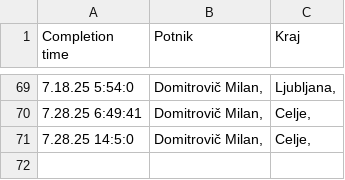
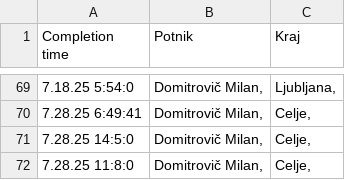
Before and after one commit to SRP-B/dat-za, a CSV file: active.csv, drawn as a sheet; only a part is shown, gaps mark what is left out; the diff names each change by its address in the sheet, - before the commit and + after, or states it on an @@ line.

Commit message:
Appv12

```diff
--- a/active.csv
+++ b/active.csv
+row 72: 7.28.25 11:8:0 | Domitrovič Milan, | Celje,
```
